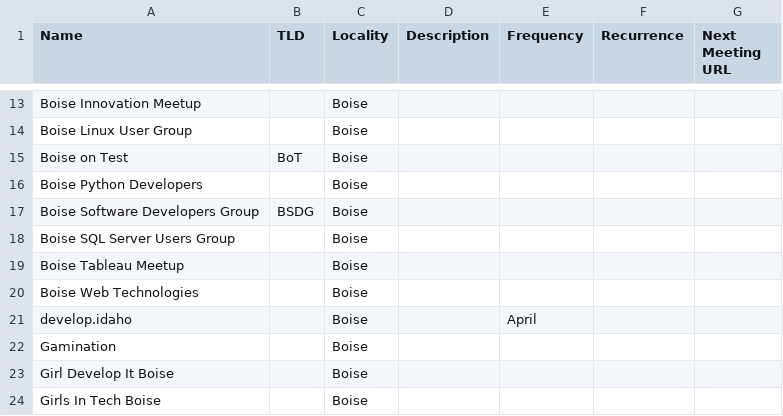
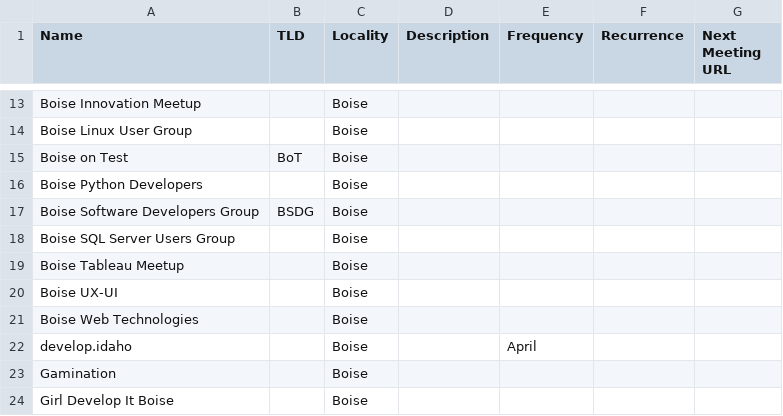
Before and after one commit to rationalagents/gemstateio-groups, a CSV file: groups.csv, drawn as a sheet; only a part is shown, gaps mark what is left out; the shorter side is filled out with more unchanged rows.

Commit message:
Add Boise UX-UI

```diff
--- a/groups.csv
+++ b/groups.csv
@@ -19,2 +19,3 @@ Boise SQL Server Users Group,,Boise,,,,
 Boise Tableau Meetup,,Boise,,,,
+Boise UX-UI,,Boise,,,,
 Boise Web Technologies,,Boise,,,,
```
